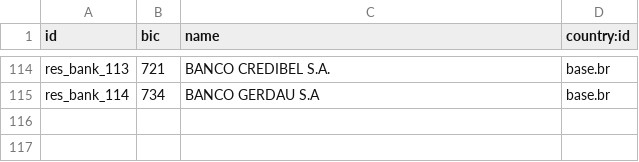
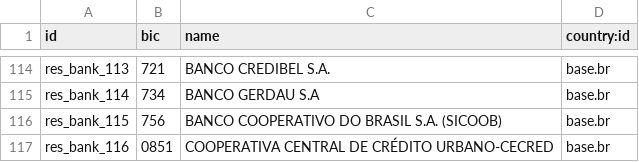
Before and after one commit to Trust-Code/odoo-brasil, a CSV file: br_data_base/data/res.bank.csv, drawn as a sheet; only a part is shown, gaps mark what is left out; the diff names each change by its address in the sheet, - before the commit and + after, or states it on an @@ line.

```diff
--- a/br_data_base/data/res.bank.csv
+++ b/br_data_base/data/res.bank.csv
+row 116: res_bank_115 | 756 | BANCO COOPERATIVO DO BRASIL S.A. (SICOOB) | base.br
+row 117: res_bank_116 | 0851 | COOPERATIVA CENTRAL DE CRÉDITO URBANO-CECRED | base.br
```
Also changed, not shown: 4 other files.
